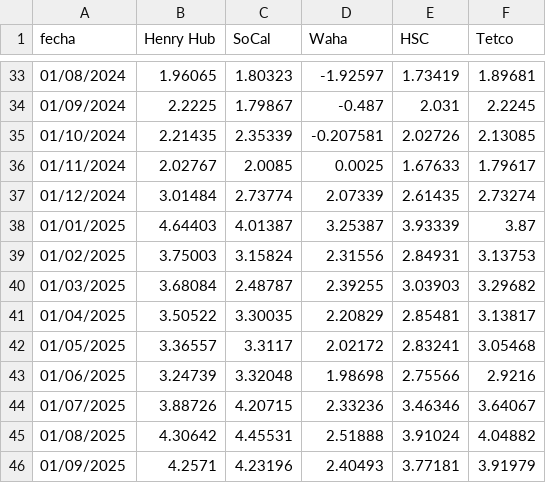
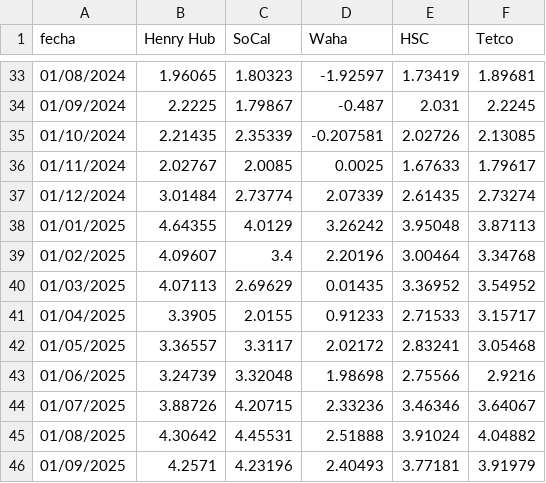
Before and after one commit to EAPS94/proyecto-final-baia, a CSV file: estimaciones.csv, drawn as a sheet; only a part is shown, gaps mark what is left out.

```diff
--- a/estimaciones.csv
+++ b/estimaciones.csv
@@ -37,6 +37,6 @@ fecha,Henry Hub,SoCal,Waha,HSC,Tetco
 01/12/2024,3.01484,2.73774,2.07339,2.61435,2.73274
-01/01/2025,4.64403,4.01387,3.25387,3.93339,3.87
-01/02/2025,3.75003,3.15824,2.31556,2.84931,3.13753
-01/03/2025,3.68084,2.48787,2.39255,3.03903,3.29682
-01/04/2025,3.50522,3.30035,2.20829,2.85481,3.13817
+01/01/2025,4.64355,4.0129,3.26242,3.95048,3.87113
+01/02/2025,4.09607,3.4,2.20196,3.00464,3.34768
+01/03/2025,4.07113,2.69629,0.01435,3.36952,3.54952
+01/04/2025,3.3905,2.0155,0.91233,2.71533,3.15717
 01/05/2025,3.36557,3.3117,2.02172,2.83241,3.05468
```
Also changed, not shown: 1 other file.
